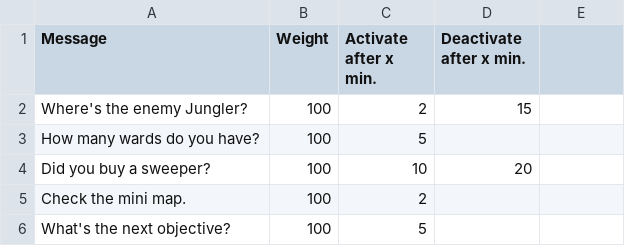
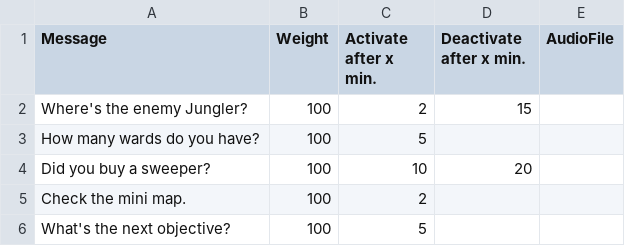
Before and after one commit to jaboc83/talktomegoose, a CSV file: TalkToMeGoose/TalkToMeGoose/phrases.csv, drawn as a sheet; only a part is shown; the diff names each change by its address in the sheet, - before the commit and + after, or states it on an @@ line.

```diff
--- a/TalkToMeGoose/TalkToMeGoose/phrases.csv
+++ b/TalkToMeGoose/TalkToMeGoose/phrases.csv
-E1: (empty)
+E1: AudioFile
```
Also changed, not shown: 9 other files.
